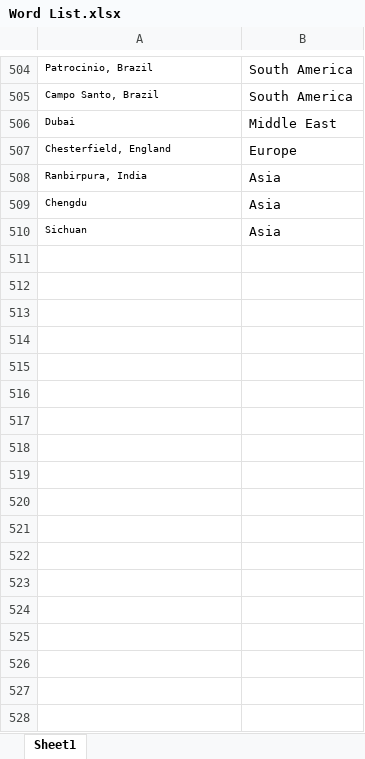
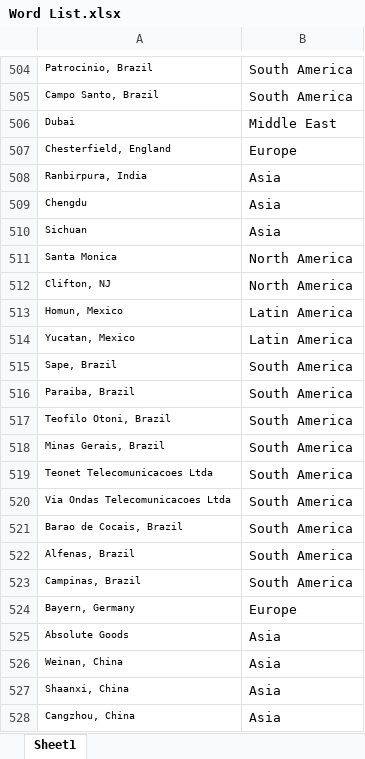
Before and after one commit to admacpherson/Continuous-Word-Cloud, an Excel workbook: Readership Reports/Word List.xlsx, sheet Sheet1, drawn as a sheet; only a part is shown, gaps mark what is left out; values as stored, in another font and other column widths than the file's, no borders; the diff names each change by its address in the sheet, - before the commit and + after, or states it on an @@ line.

Commit message:
July Readership Report

```diff
--- a/Readership Reports/Word List.xlsx (sheet Sheet1)
+++ b/Readership Reports/Word List.xlsx (sheet Sheet1)
+row 511: Santa Monica | North America
+row 512: Clifton, NJ | North America
+row 513: Homun, Mexico | Latin America
+row 514: Yucatan, Mexico | Latin America
+row 515: Sape, Brazil | South America
+row 516: Paraiba, Brazil | South America
+row 517: Teofilo Otoni, Brazil | South America
+row 518: Minas Gerais, Brazil | South America
+row 519: Teonet Telecomunicacoes Ltda | South America
+row 520: Via Ondas Telecomunicacoes Ltda | South America
+row 521: Barao de Cocais, Brazil | South America
+row 522: Alfenas, Brazil | South America
+row 523: Campinas, Brazil | South America
+row 524: Bayern, Germany | Europe
+row 525: Absolute Goods | Asia
+row 526: Weinan, China | Asia
+row 527: Shaanxi, China | Asia
+row 528: Cangzhou, China | Asia
```
Also changed, not shown: Readership Reports/Places.xlsx, 1 other file.
